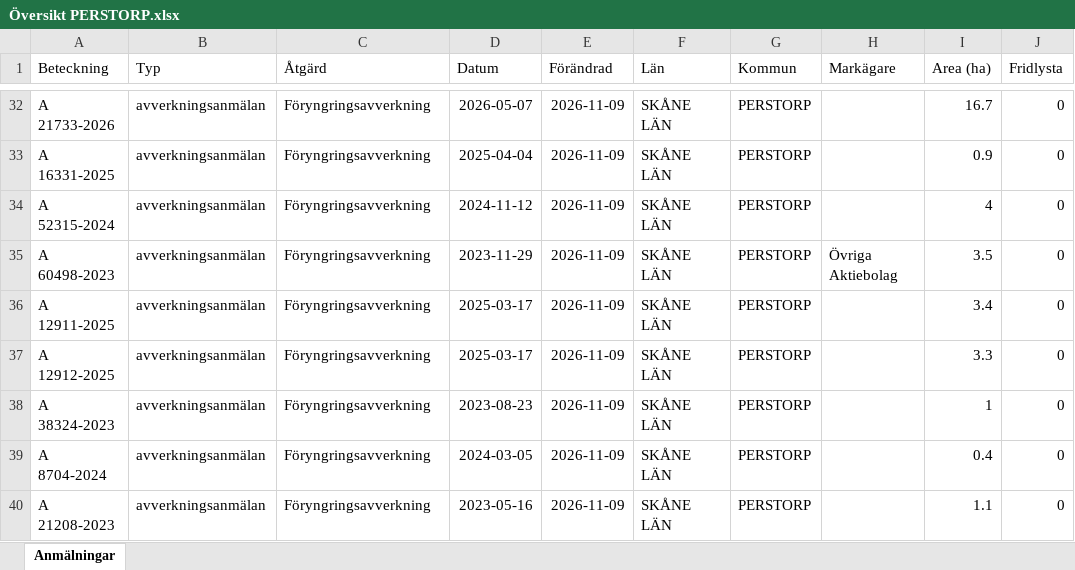
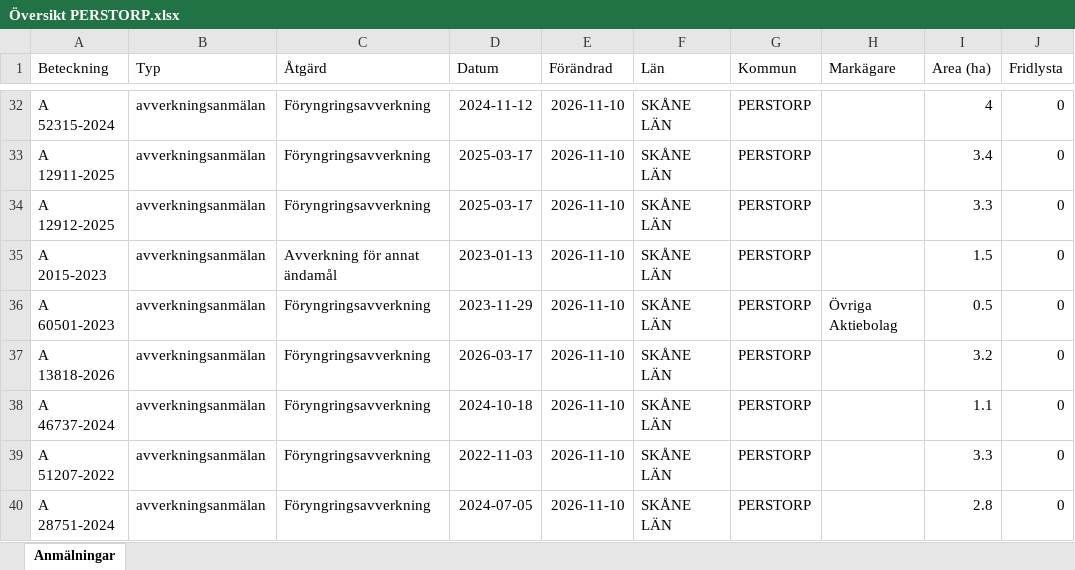
Before and after one commit to klasma/Logging_1275, an Excel workbook: Översikt PERSTORP.xlsx, sheet Anmälningar, drawn as a sheet; only a part is shown, gaps mark what is left out; values as stored, in another font and other column widths than the file's, no borders; the diff covers the shown part only; the diff names each change by its address in the sheet, - before the commit and + after, or states it on an @@ line.

```diff
--- a/Översikt PERSTORP.xlsx (sheet Anmälningar)
+++ b/Översikt PERSTORP.xlsx (sheet Anmälningar)
-A32 (Beteckning): A 21733-2026
+A32 (Beteckning): A 52315-2024
-D32 (Datum): 2026-05-07
+D32 (Datum): 2024-11-12
-E32:E40 (Förändrad): 2026-11-09
+E32:E40 (Förändrad): 2026-11-10
-I32 (Area (ha)): 16.7
+I32 (Area (ha)): 4
-A33 (Beteckning): A 16331-2025
+A33 (Beteckning): A 12911-2025
-D33 (Datum): 2025-04-04
+D33 (Datum): 2025-03-17
-I33 (Area (ha)): 0.9
+I33 (Area (ha)): 3.4
-A34 (Beteckning): A 52315-2024
+A34 (Beteckning): A 12912-2025
-D34 (Datum): 2024-11-12
+D34 (Datum): 2025-03-17
-I34 (Area (ha)): 4
+I34 (Area (ha)): 3.3
-A35 (Beteckning): A 60498-2023
+A35 (Beteckning): A 2015-2023
-C35 (Åtgärd): Föryngringsavverkning
+C35 (Åtgärd): Avverkning för annat ändamål
-D35 (Datum): 2023-11-29
+D35 (Datum): 2023-01-13
-H35 (Markägare): Övriga Aktiebolag
+H35 (Markägare): (empty)
-I35 (Area (ha)): 3.5
+I35 (Area (ha)): 1.5
-A36 (Beteckning): A 12911-2025
+A36 (Beteckning): A 60501-2023
-D36 (Datum): 2025-03-17
+D36 (Datum): 2023-11-29
-H36 (Markägare): (empty)
+H36 (Markägare): Övriga Aktiebolag
-I36 (Area (ha)): 3.4
+I36 (Area (ha)): 0.5
-A37 (Beteckning): A 12912-2025
+A37 (Beteckning): A 13818-2026
-D37 (Datum): 2025-03-17
+D37 (Datum): 2026-03-17
-I37 (Area (ha)): 3.3
+I37 (Area (ha)): 3.2
-A38 (Beteckning): A 38324-2023
+A38 (Beteckning): A 46737-2024
-D38 (Datum): 2023-08-23
+D38 (Datum): 2024-10-18
-I38 (Area (ha)): 1
+I38 (Area (ha)): 1.1
-A39 (Beteckning): A 8704-2024
+A39 (Beteckning): A 51207-2022
-D39 (Datum): 2024-03-05
+D39 (Datum): 2022-11-03
-I39 (Area (ha)): 0.4
+I39 (Area (ha)): 3.3
-A40 (Beteckning): A 21208-2023
+A40 (Beteckning): A 28751-2024
-D40 (Datum): 2023-05-16
+D40 (Datum): 2024-07-05
-I40 (Area (ha)): 1.1
+I40 (Area (ha)): 2.8
```
Also changed, not shown: 417 edited cells elsewhere in this sheet, artfynd/A 36700-2025 artfynd.xlsx, artfynd/A 46195-2022 artfynd.xlsx, 48 other files.
